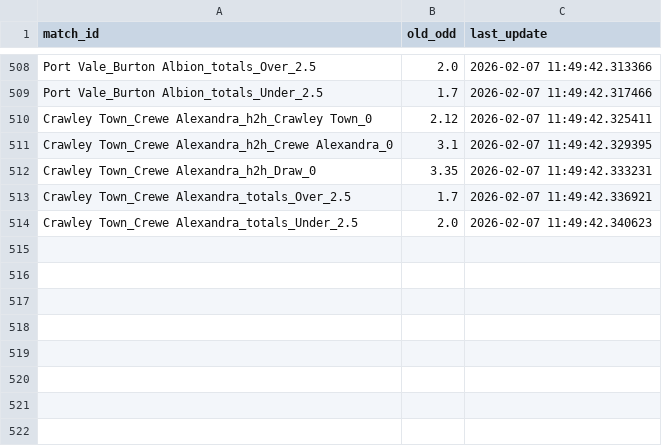
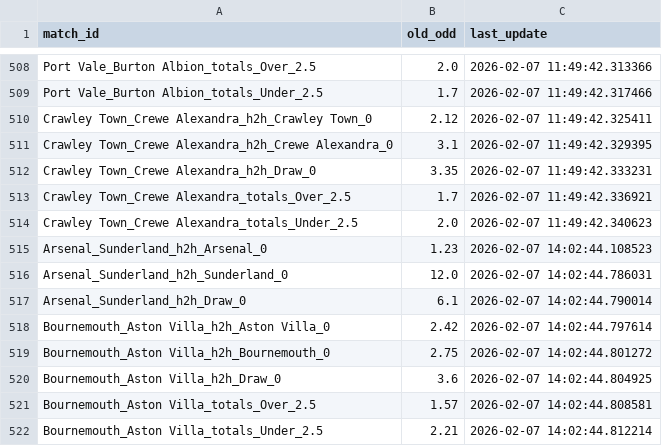
Before and after one commit to pnstung-ui/Vebo_idol, a CSV file: odds_tracker.csv, drawn as a sheet; only a part is shown, gaps mark what is left out; the diff names each change by its address in the sheet, - before the commit and + after, or states it on an @@ line.

```diff
--- a/odds_tracker.csv
+++ b/odds_tracker.csv
+row 515: Arsenal_Sunderland_h2h_Arsenal_0 | 1.23 | 2026-02-07 14:02:44.108523
+row 516: Arsenal_Sunderland_h2h_Sunderland_0 | 12.0 | 2026-02-07 14:02:44.786031
+row 517: Arsenal_Sunderland_h2h_Draw_0 | 6.1 | 2026-02-07 14:02:44.790014
+row 518: Bournemouth_Aston Villa_h2h_Aston Villa_0 | 2.42 | 2026-02-07 14:02:44.797614
+row 519: Bournemouth_Aston Villa_h2h_Bournemouth_0 | 2.75 | 2026-02-07 14:02:44.801272
+row 520: Bournemouth_Aston Villa_h2h_Draw_0 | 3.6 | 2026-02-07 14:02:44.804925
+row 521: Bournemouth_Aston Villa_totals_Over_2.5 | 1.57 | 2026-02-07 14:02:44.808581
+row 522: Bournemouth_Aston Villa_totals_Under_2.5 | 2.21 | 2026-02-07 14:02:44.812214
```
Also changed, not shown: shark_history_log.csv.
